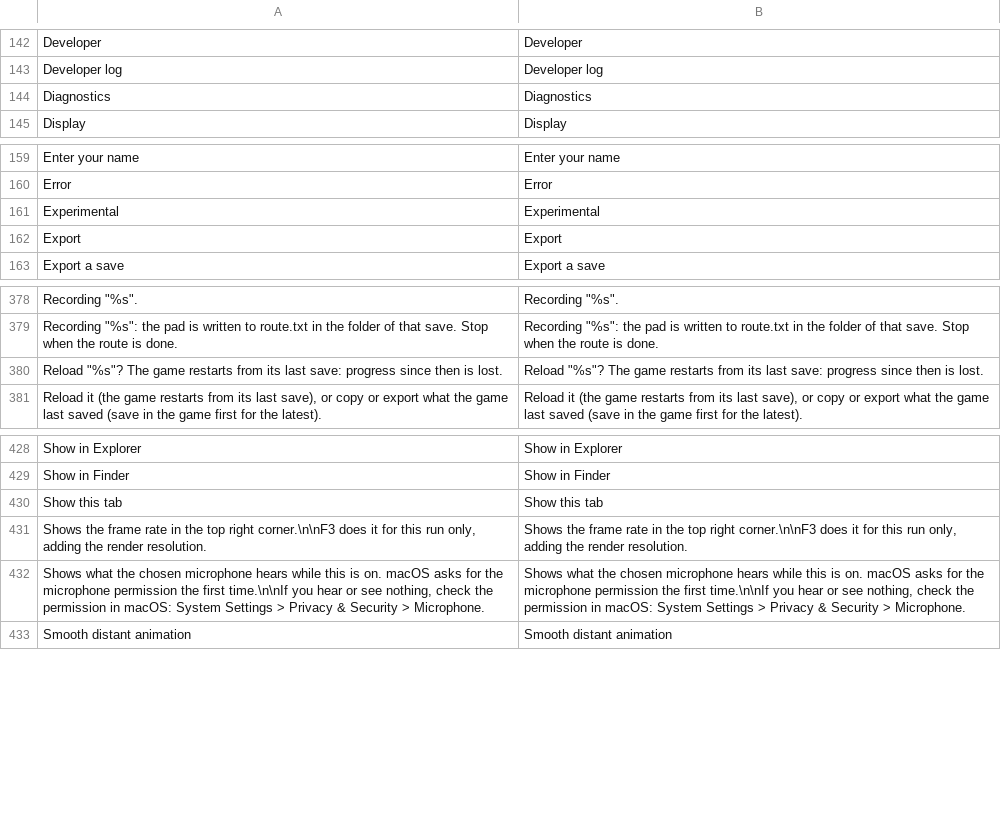
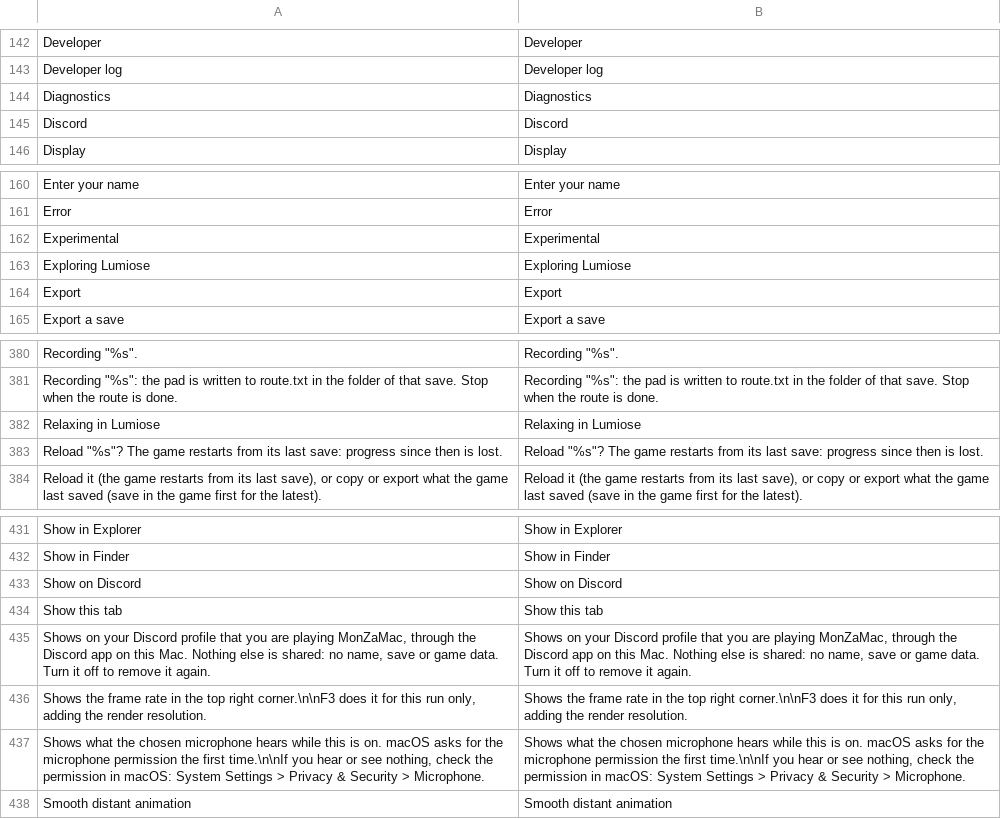
Before and after one commit to lucabravi/MonZaMac, a TSV file: i18n/catalog/en.tsv, drawn as a sheet; only a part is shown, gaps mark what is left out.

```diff
--- a/i18n/catalog/en.tsv
+++ b/i18n/catalog/en.tsv
@@ -144,2 +144,3 @@ Developer log	Developer log
 Diagnostics	Diagnostics
+Discord	Discord
 Display	Display
@@ -161,2 +162,3 @@ Error	Error
 Experimental	Experimental
+Exploring Lumiose	Exploring Lumiose
 Export	Export
@@ -379,2 +381,3 @@ Recording "%s".	Recording "%s".
 Recording "%s": the pad is written to route.txt in the folder of that save. Stop when the route is done.	Recording "%s": the pad is written to route.txt in the folder of that save. Stop when the route is done.
+Relaxing in Lumiose	Relaxing in Lumiose
 Reload "%s"? The game restarts from its last save: progress since then is lost.	Reload "%s"? The game restarts from its last save: progress since then is lost.
@@ -429,3 +432,5 @@ Show in Explorer	Show in Explorer
 Show in Finder	Show in Finder
+Show on Discord	Show on Discord
 Show this tab	Show this tab
+Shows on your Discord profile that you are playing MonZaMac, through the Discord app on this Mac. Nothing else is shared: no name, save or game data. Turn it off to remove it again.	Shows on your Discord profile that you are playing MonZaMac, through the Discord app on this Mac. Nothing else is shared: no name, save or game data. Turn it off to remove it again.
 Shows the frame rate in the top right corner.\n\nF3 does it for this run only, adding the render resolution.	Shows the frame rate in the top right corner.\n\nF3 does it for this run only, adding the render resolution.
```
Also changed, not shown: i18n/catalog/fr.tsv, i18n/catalog/it.tsv, 15 other files.
